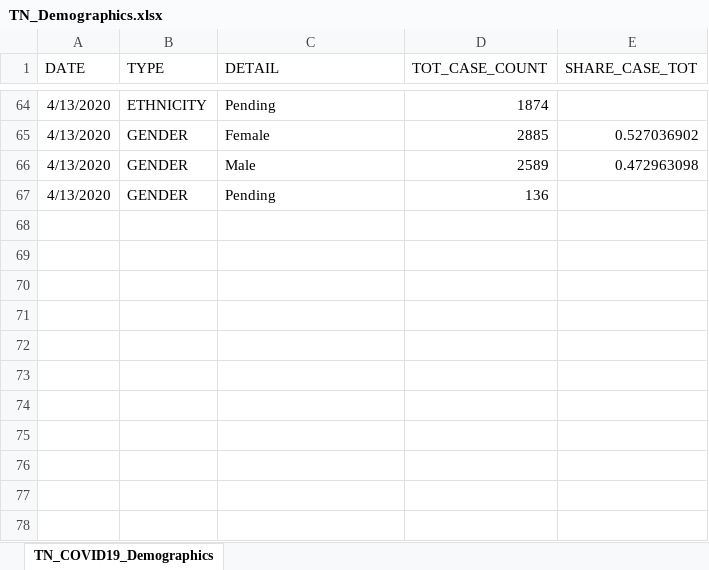
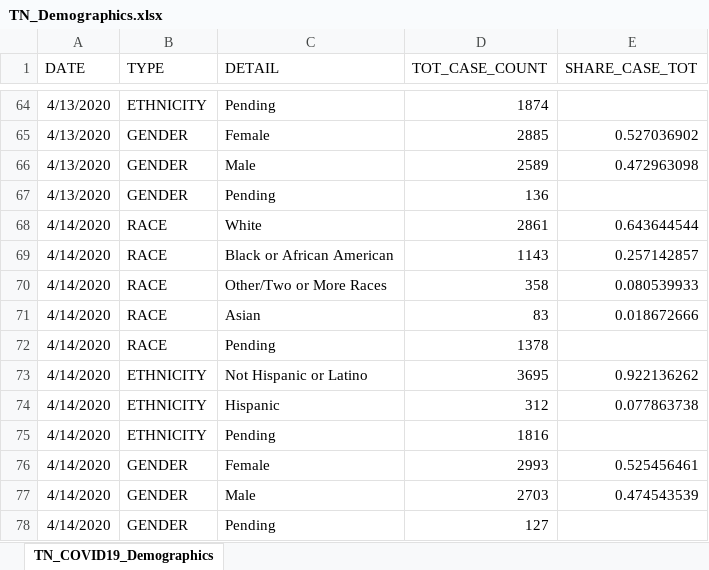
Before and after one commit to mfcarrasco/COVID-TN-Counties, an Excel workbook: TN_Demographics.xlsx, sheet TN_COVID19_Demographics, drawn as a sheet; only a part is shown, gaps mark what is left out; values as stored, in another font and other column widths than the file's, no borders; the diff names each change by its address in the sheet, - before the commit and + after, or states it on an @@ line.

```diff
--- a/TN_Demographics.xlsx (sheet TN_COVID19_Demographics)
+++ b/TN_Demographics.xlsx (sheet TN_COVID19_Demographics)
+row 68: 4/14/2020 | RACE | White | 2861 | 0.643644544
+row 69: 4/14/2020 | RACE | Black or African American | 1143 | 0.257142857
+row 70: 4/14/2020 | RACE | Other/Two or More Races | 358 | 0.080539933
+row 71: 4/14/2020 | RACE | Asian | 83 | 0.018672666
+row 72: 4/14/2020 | RACE | Pending | 1378
+row 73: 4/14/2020 | ETHNICITY | Not Hispanic or Latino | 3695 | 0.922136262
+row 74: 4/14/2020 | ETHNICITY | Hispanic | 312 | 0.077863738
+row 75: 4/14/2020 | ETHNICITY | Pending | 1816
+row 76: 4/14/2020 | GENDER | Female | 2993 | 0.525456461
+row 77: 4/14/2020 | GENDER | Male | 2703 | 0.474543539
+row 78: 4/14/2020 | GENDER | Pending | 127
```
Also changed, not shown: TN_Age.xlsx, TN_COVID19_CountyDaily.xlsx, 1 other file.
